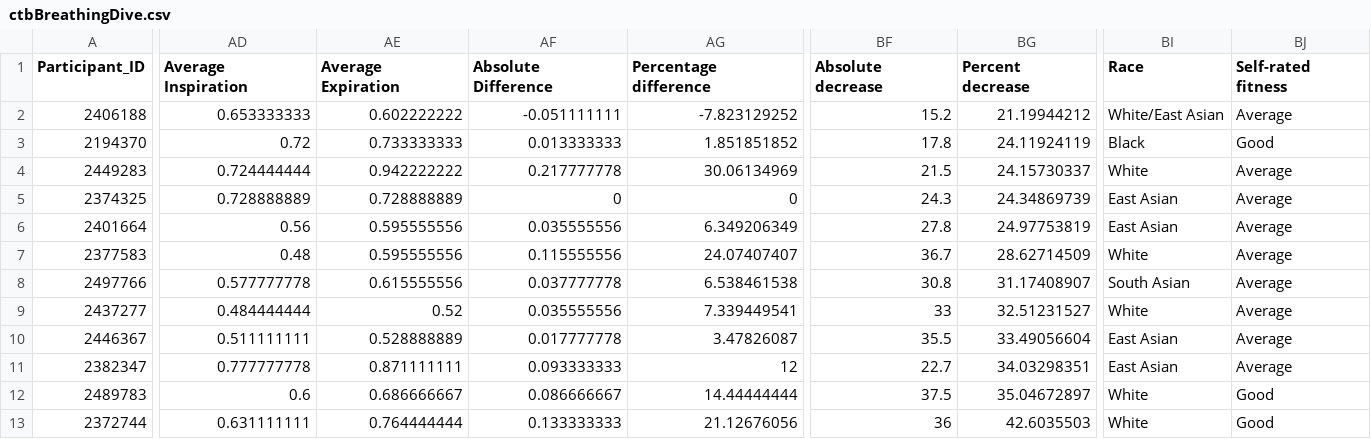
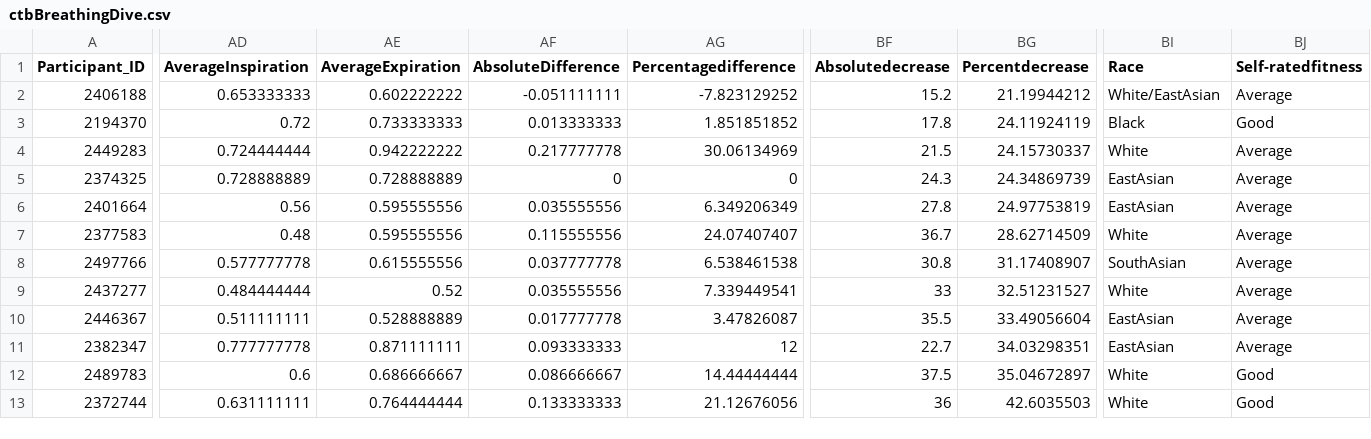
Before and after one commit to ameletto/umap_physiological_data, a CSV file: ctbBreathingDive.csv, drawn as a sheet; only a part is shown, gaps mark what is left out; the diff names each change by its address in the sheet, - before the commit and + after, or states it on an @@ line.

Commit message:
Update ctbBreathingDive.csv

```diff
--- a/ctbBreathingDive.csv
+++ b/ctbBreathingDive.csv
-AD1: Average Inspiration
+AD1: AverageInspiration
-AE1: Average Expiration
+AE1: AverageExpiration
-AF1: Absolute Difference
+AF1: AbsoluteDifference
-AG1: Percentage difference
+AG1: Percentagedifference
-BF1: Absolute decrease
+BF1: Absolutedecrease
-BG1: Percent decrease
+BG1: Percentdecrease
-BJ1: Self-rated fitness
+BJ1: Self-ratedfitness
-BI2 (Race): White/East Asian
+BI2 (Race): White/EastAsian
-BI5:BI6 (Race): East Asian
+BI5:BI6 (Race): EastAsian
-BI8 (Race): South Asian
+BI8 (Race): SouthAsian
-BI10:BI11 (Race): East Asian
+BI10:BI11 (Race): EastAsian
```
